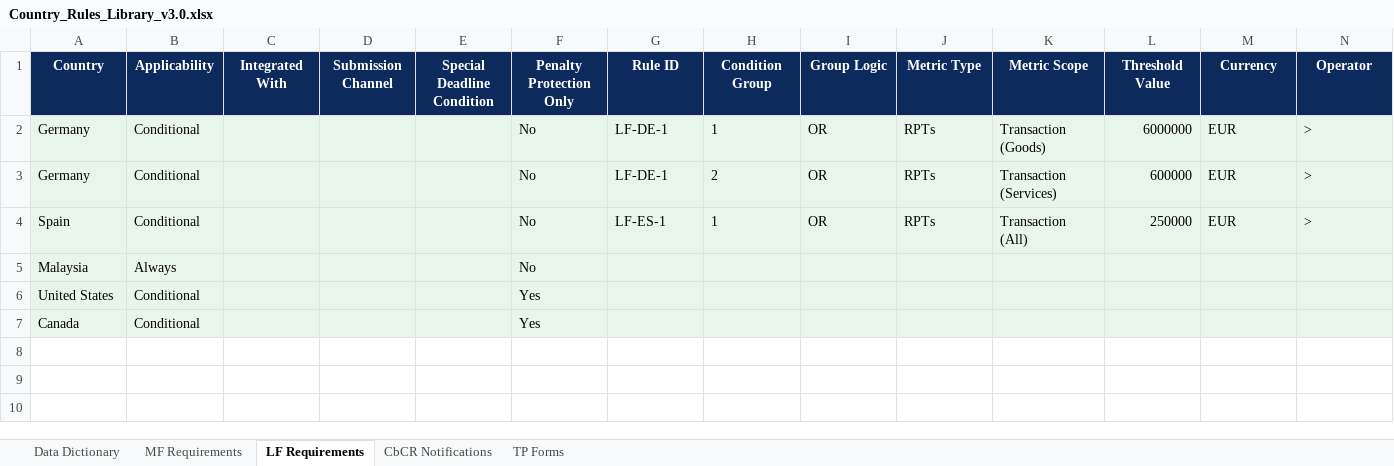
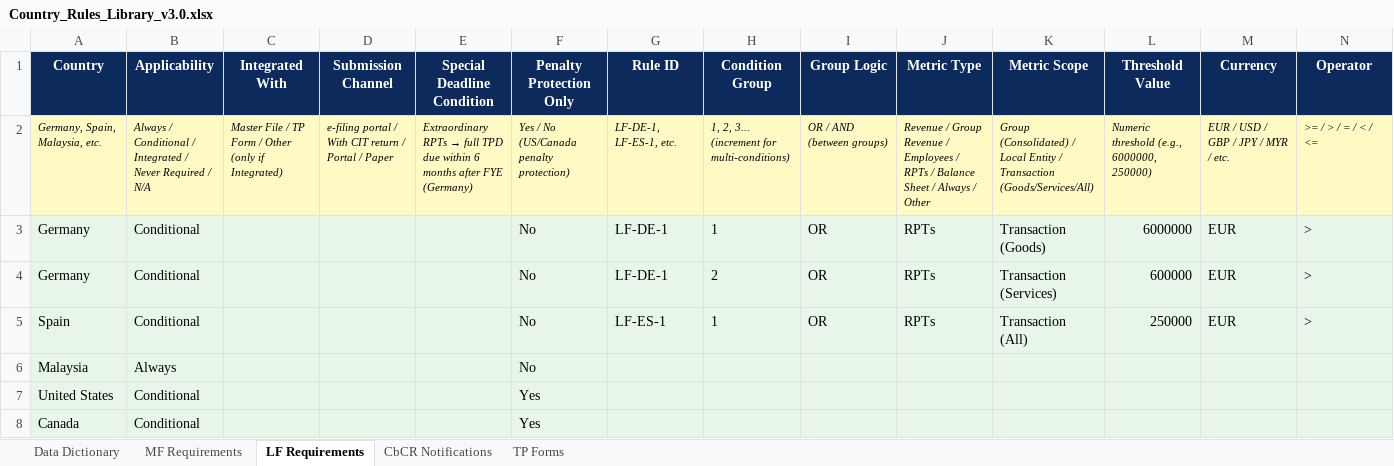
Before and after one commit to JoshuaPost/test, an Excel workbook: Country_Rules_Library_v3.0.xlsx, sheet LF Requirements, drawn as a sheet; only a part is shown; values as stored, in another font and other column widths than the file's, no borders; rows hold the shown columns only; the diff names each change by its address in the sheet, - before the commit and + after, or states it on an @@ line.

```diff
--- a/Country_Rules_Library_v3.0.xlsx (sheet LF Requirements)
+++ b/Country_Rules_Library_v3.0.xlsx (sheet LF Requirements)
+row 2: Germany, Spain, Malaysia, etc. | Always / Conditional / Integrated / Never Required / N/A | Master File / TP Form / Other (only if Integrated) | e-filing portal / With CIT return / Portal / Paper | Extraordinary RPTs → full TPD due within 6 months after FYE (Germany) | Yes / No (US/Canada penalty protection) | LF-DE-1, LF-ES-1, etc. | 1, 2, 3... (increment for multi-conditions) | OR / AND (between groups) | Revenue / Group Revenue / Employees / RPTs / Balance Sheet / Always / Other | Group (Consolidated) / Local Entity / Transaction (Goods/Services/All) | Numeric threshold (e.g., 6000000, 250000) | EUR / USD / GBP / JPY / MYR / etc. | >= / > / = / < / <=
```
Also changed, not shown: sheet MF Requirements, 1 other file.
